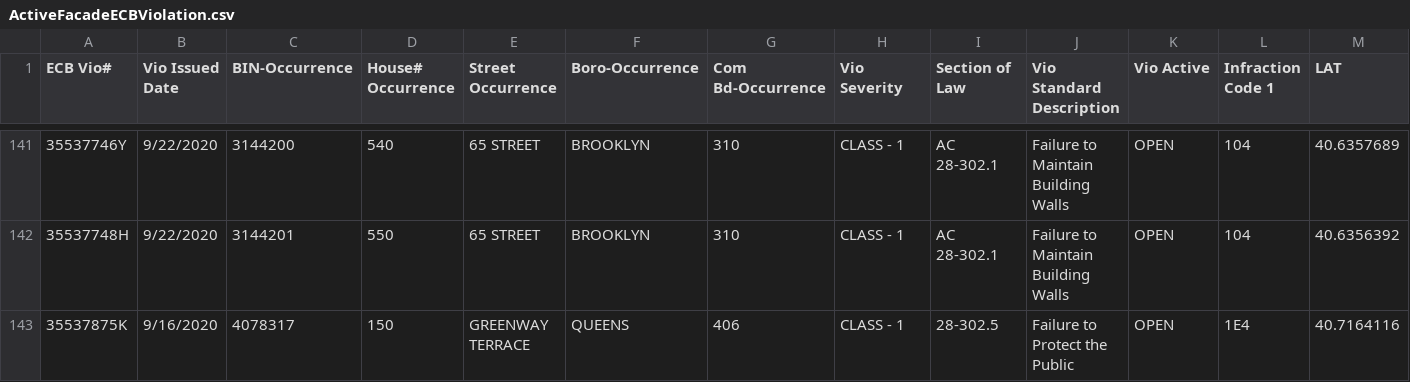
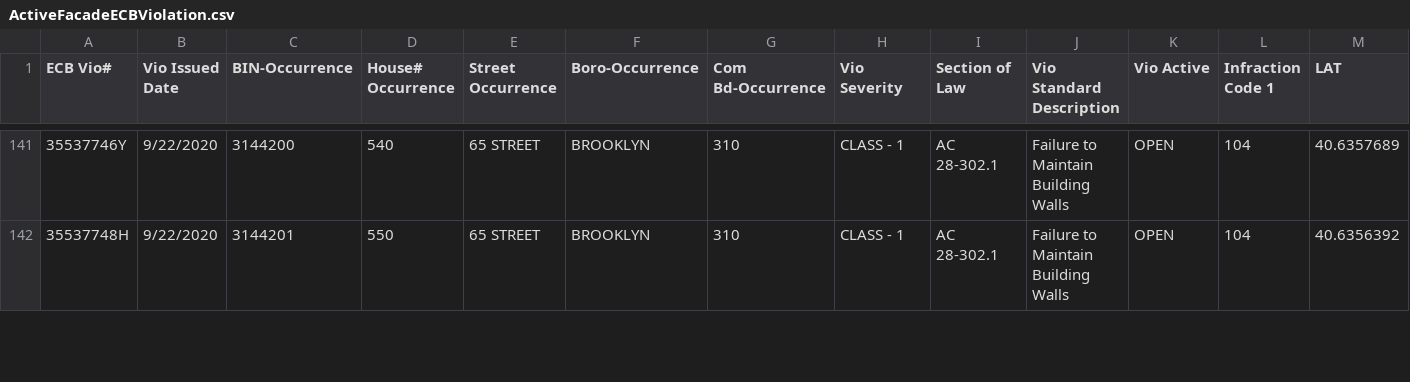
Before and after one commit to NYCDOB/FacadeSafetyReport, a CSV file: data/ActiveFacadeECBViolation.csv, drawn as a sheet; only a part is shown, gaps mark what is left out; removed rows and columns are numbered as before the commit, all else as after; rows hold the shown columns only; the diff covers the shown part only; the diff names each change by its address in the sheet, - before the commit and + after, or states it on an @@ line.

```diff
--- a/data/ActiveFacadeECBViolation.csv
+++ b/data/ActiveFacadeECBViolation.csv
-row 143: 35537875K | 9/16/2020 | 4078317 | 150 | GREENWAY TERRACE | QUEENS | 406 | CLASS - 1 | 28-302.5 | Failure to Protect the Public | OPEN | 1E4 | 40.7164116
```
Also changed, not shown: 2 added rows and 4 removed rows elsewhere in this file, 1 other file.
